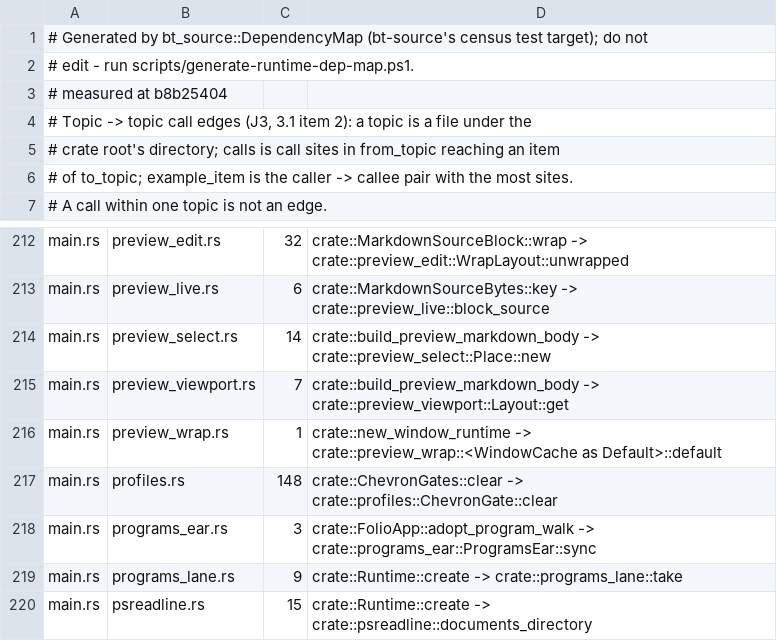
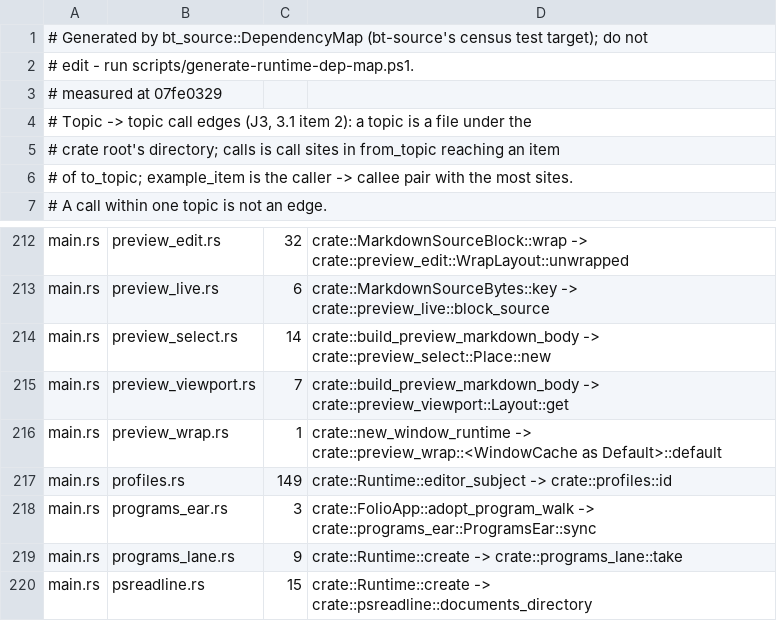
Before and after one commit to lulu-loopp/folio-terminal, a TSV file: docs/plans/design/runtime-dep-map/topics.tsv, drawn as a sheet; only a part is shown, gaps mark what is left out.

```diff
--- a/docs/plans/design/runtime-dep-map/topics.tsv
+++ b/docs/plans/design/runtime-dep-map/topics.tsv
@@ -2,3 +2,3 @@
 # edit - run scripts/generate-runtime-dep-map.ps1.
-# measured at b8b25404
+# measured at 07fe0329
 # Topic -> topic call edges (J3, 3.1 item 2): a topic is a file under the
@@ -216,3 +216,3 @@ main.rs	preview_viewport.rs	7	crate::build_preview_markdown_body -> crate::previ
 main.rs	preview_wrap.rs	1	crate::new_window_runtime -> crate::preview_wrap::<WindowCache as Default>::default
-main.rs	profiles.rs	148	crate::ChevronGates::clear -> crate::profiles::ChevronGate::clear
+main.rs	profiles.rs	149	crate::Runtime::editor_subject -> crate::profiles::id
 main.rs	programs_ear.rs	3	crate::FolioApp::adopt_program_walk -> crate::programs_ear::ProgramsEar::sync
```
Also changed, not shown: docs/plans/design/runtime-dep-map/doors.tsv, docs/plans/design/runtime-dep-map/fields.tsv, 1 other file.
